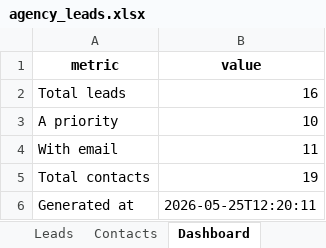
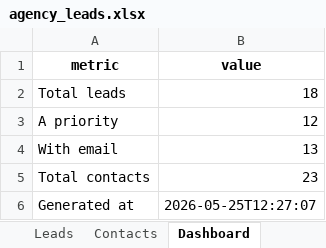
Before and after one commit to AukeConsult/blueboot-marketing, an Excel workbook: blueboot_agency_power_agent/output/agency_leads.xlsx, sheet Dashboard, drawn as a sheet; values as stored, in another font and other column widths than the file's, no borders; the diff names each change by its address in the sheet, - before the commit and + after, or states it on an @@ line.

```diff
--- a/blueboot_agency_power_agent/output/agency_leads.xlsx (sheet Dashboard)
+++ b/blueboot_agency_power_agent/output/agency_leads.xlsx (sheet Dashboard)
-B2 (value): 16
+B2 (value): 18
-B3 (value): 10
+B3 (value): 12
-B4 (value): 11
+B4 (value): 13
-B5 (value): 19
+B5 (value): 23
-B6 (value): 2026-05-25T12:20:11
+B6 (value): 2026-05-25T12:27:07
```
Also changed, not shown: sheet Leads, sheet Contacts, 11 other files.
